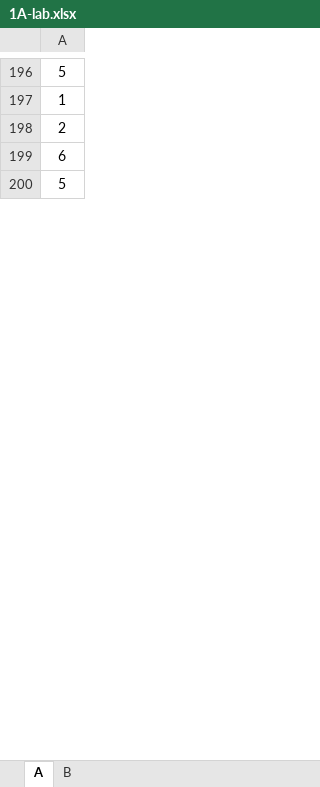
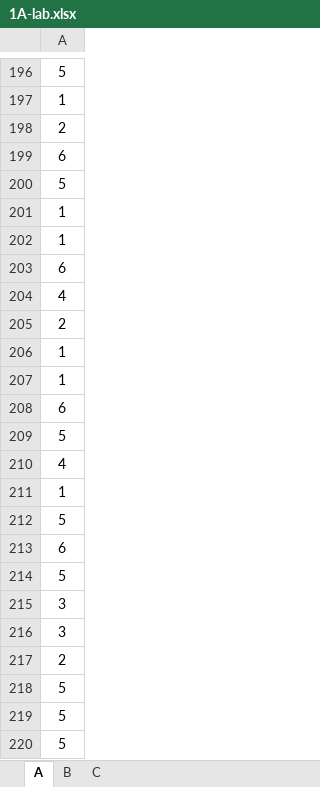
Before and after one commit to jurekrozanski/jurekrozanski.github.io, an Excel workbook: 1A-lab.xlsx, sheet A, drawn as a sheet; only a part is shown, gaps mark what is left out; values as stored, in another font and other column widths than the file's, no borders; the diff covers the shown part only; the diff names each change by its address in the sheet, - before the commit and + after, or states it on an @@ line.

```diff
--- a/1A-lab.xlsx (sheet A)
+++ b/1A-lab.xlsx (sheet A)
+sheet tab: C
+row 201: 1
+row 202: 1
+row 203: 6
+row 204: 4
+row 205: 2
+row 206: 1
+row 207: 1
+row 208: 6
+row 209: 5
+row 210: 4
+row 211: 1
+row 212: 5
+row 213: 6
+row 214: 5
+row 215: 3
+row 216: 3
+row 217: 2
+row 218: 5
+row 219: 5
+row 220: 5
```
Also changed, not shown: 80 added rows elsewhere in this sheet, sheet B, 1B-lab.xlsx, 6 other files.
